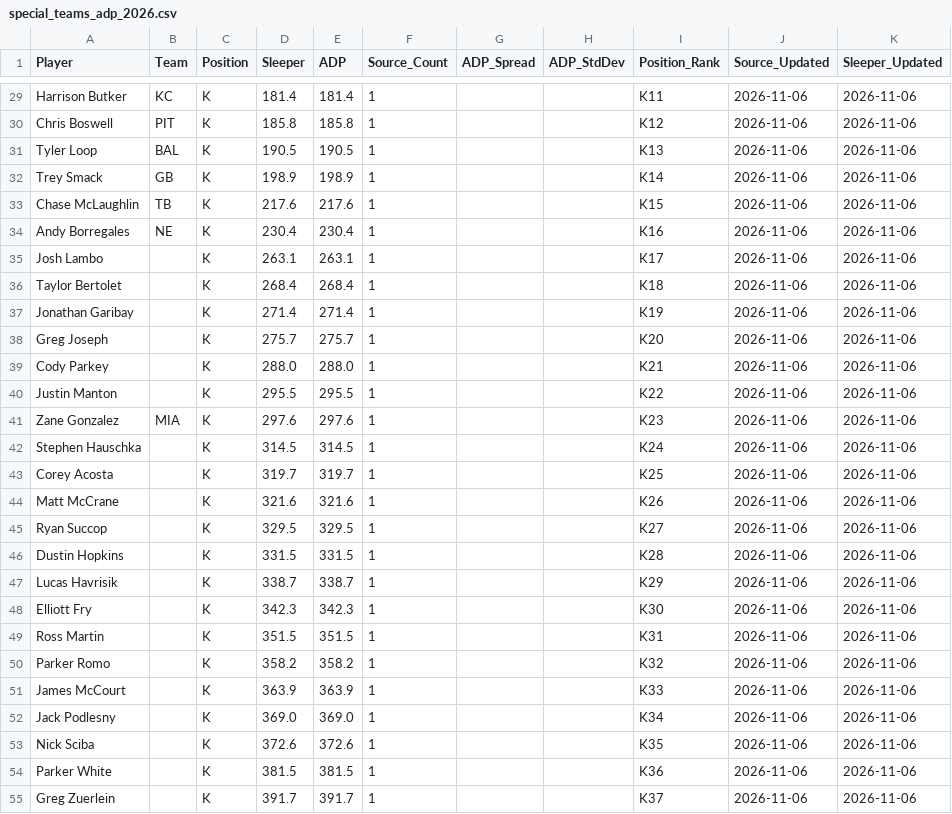
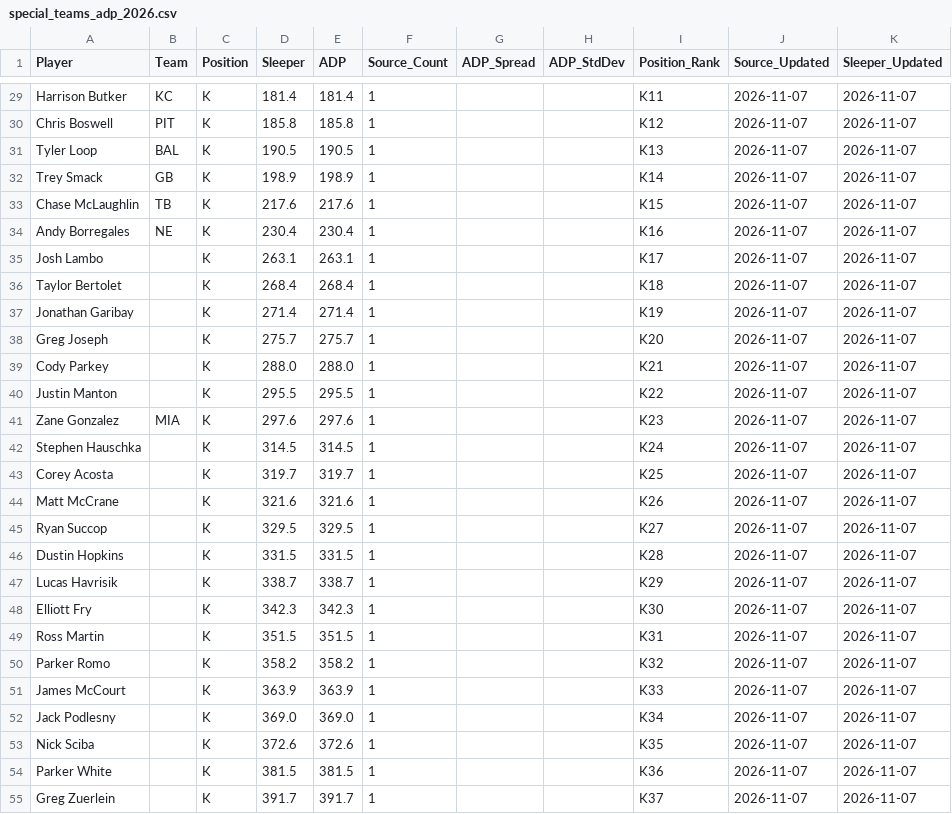
Before and after one commit to RealDiceflame/ProjectFootMoneyball, a CSV file: data/ADP/special_teams_adp_2026.csv, drawn as a sheet; only a part is shown, gaps mark what is left out; the diff covers the shown part only; the diff names each change by its address in the sheet, - before the commit and + after, or states it on an @@ line.

```diff
--- a/data/ADP/special_teams_adp_2026.csv
+++ b/data/ADP/special_teams_adp_2026.csv
-J29:J55 (Source_Updated): 2026-11-06
+J29:J55 (Source_Updated): 2026-11-07
-K29:K55 (Sleeper_Updated): 2026-11-06
+K29:K55 (Sleeper_Updated): 2026-11-07
```
Also changed, not shown: 56 edited cells elsewhere in this file, data/ADP/combined_adp_2026.csv, 7 other files.
